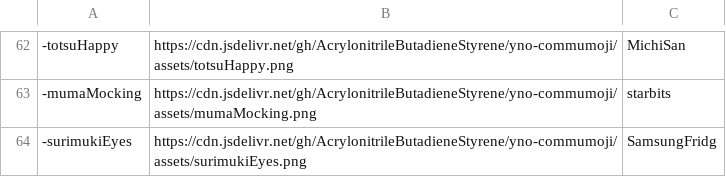
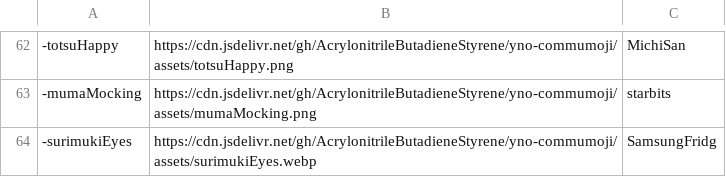
Before and after one commit to AcrylonitrileButadieneStyrene/yno-commumoji, a CSV file: config.csv, drawn as a sheet; only a part is shown, gaps mark what is left out.

Commit message:
fix surimukiEyes (#47)

```diff
--- a/config.csv
+++ b/config.csv
@@ -63,2 +63,2 @@
 -mumaMocking,https://cdn.jsdelivr.net/gh/AcrylonitrileButadieneStyrene/yno-commumoji/assets/mumaMocking.png,starbits
--surimukiEyes,https://cdn.jsdelivr.net/gh/AcrylonitrileButadieneStyrene/yno-commumoji/assets/surimukiEyes.png,SamsungFridg
+-surimukiEyes,https://cdn.jsdelivr.net/gh/AcrylonitrileButadieneStyrene/yno-commumoji/assets/surimukiEyes.webp,SamsungFridg
```
